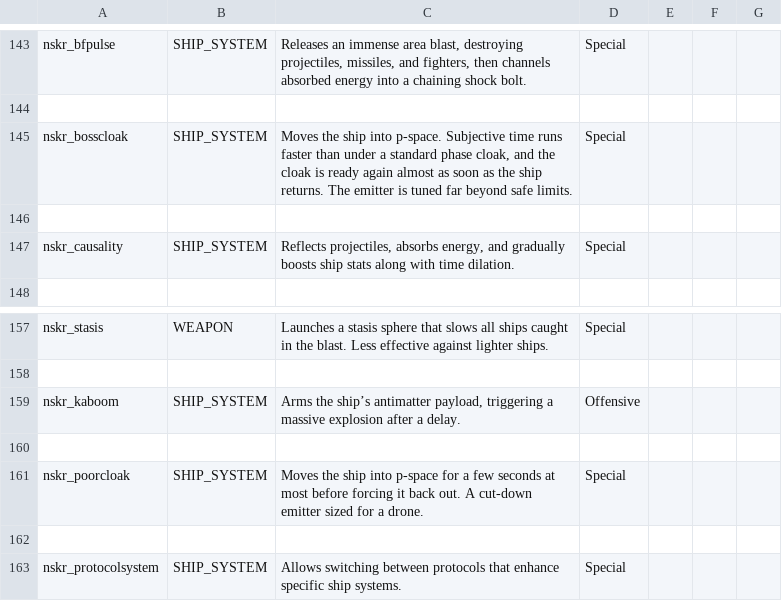
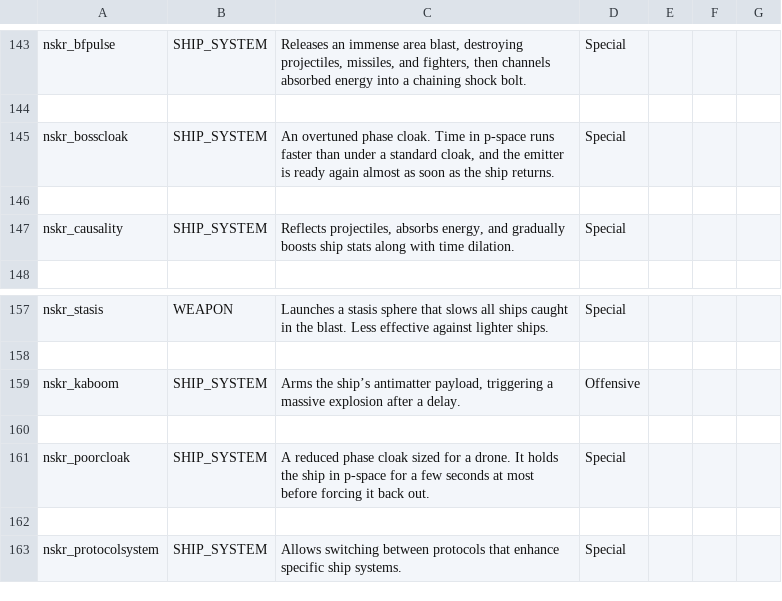
Before and after one commit to SirHartley/Lost.Sector, a CSV file: data/strings/descriptions.csv, drawn as a sheet; only a part is shown, gaps mark what is left out.

```diff
--- a/data/strings/descriptions.csv
+++ b/data/strings/descriptions.csv
@@ -272,3 +272,3 @@ nskr_bfpulse,SHIP_SYSTEM,"Releases an immense area blast, destroying projectiles
 ,,,,,,
-nskr_bosscloak,SHIP_SYSTEM,"Moves the ship into p-space. Subjective time runs faster than under a standard phase cloak, and the cloak is ready again almost as soon as the ship returns. The emitter is tuned far beyond safe limits.",Special,,,
+nskr_bosscloak,SHIP_SYSTEM,"An overtuned phase cloak. Time in p-space runs faster than under a standard cloak, and the emitter is ready again almost as soon as the ship returns.",Special,,,
 ,,,,,,
@@ -288,3 +288,3 @@ nskr_kaboom,SHIP_SYSTEM,"Arms the ship’s antimatter payload, triggering a mass
 ,,,,,,
-nskr_poorcloak,SHIP_SYSTEM,"Moves the ship into p-space for a few seconds at most before forcing it back out. A cut-down emitter sized for a drone.",Special,,,
+nskr_poorcloak,SHIP_SYSTEM,"A reduced phase cloak sized for a drone. It holds the ship in p-space for a few seconds at most before forcing it back out.",Special,,,
 ,,,,,,
```
Also changed, not shown: data/hullmods/hull_mods.csv, 3 other files.
